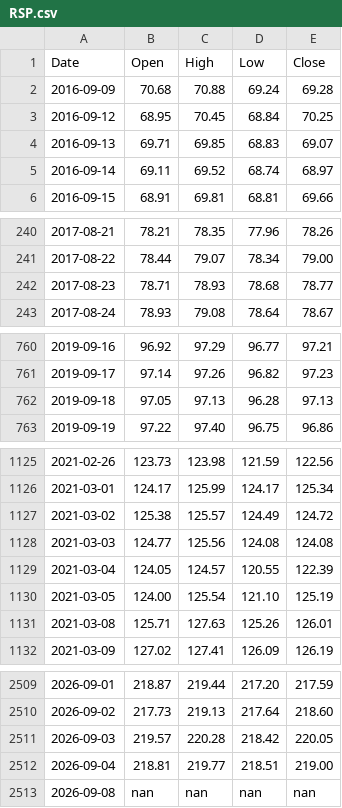
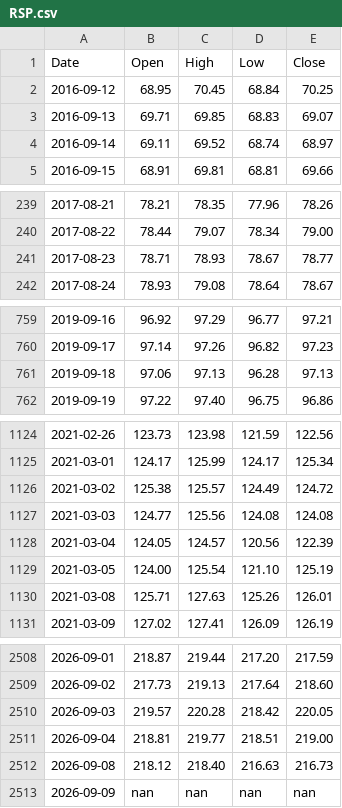
Before and after one commit to learn2lovenlaugh/SPYPredict, a CSV file: data/RSP.csv, drawn as a sheet; only a part is shown, gaps mark what is left out; the diff covers the shown part only.

```diff
--- a/data/RSP.csv
+++ b/data/RSP.csv
@@ -1,3 +1,2 @@
 Date,Open,High,Low,Close
-2016-09-09,70.68,70.88,69.24,69.28
 2016-09-12,68.95,70.45,68.84,70.25
@@ -241,3 +240,3 @@ Date,Open,High,Low,Close
 2017-08-22,78.44,79.07,78.34,79.00
-2017-08-23,78.71,78.93,78.68,78.77
+2017-08-23,78.71,78.93,78.67,78.77
 2017-08-24,78.93,79.08,78.64,78.67
@@ -761,3 +760,3 @@ Date,Open,High,Low,Close
 2019-09-17,97.14,97.26,96.82,97.23
-2019-09-18,97.05,97.13,96.28,97.13
+2019-09-18,97.06,97.13,96.28,97.13
 2019-09-19,97.22,97.40,96.75,96.86
@@ -1128,3 +1127,3 @@ Date,Open,High,Low,Close
 2021-03-03,124.77,125.56,124.08,124.08
-2021-03-04,124.05,124.57,120.55,122.39
+2021-03-04,124.05,124.57,120.56,122.39
 2021-03-05,124.00,125.54,121.10,125.19
@@ -2512,2 +2511,3 @@ Date,Open,High,Low,Close
 2026-09-04,218.81,219.77,218.51,219.00
-2026-09-08,nan,nan,nan,nan
+2026-09-08,218.12,218.40,216.63,216.73
+2026-09-09,nan,nan,nan,nan
```
Also changed, not shown: 4 edited cells elsewhere in this file, data/BAMLH0A0HYM2.csv, data/HYG.csv, 6 other files.
